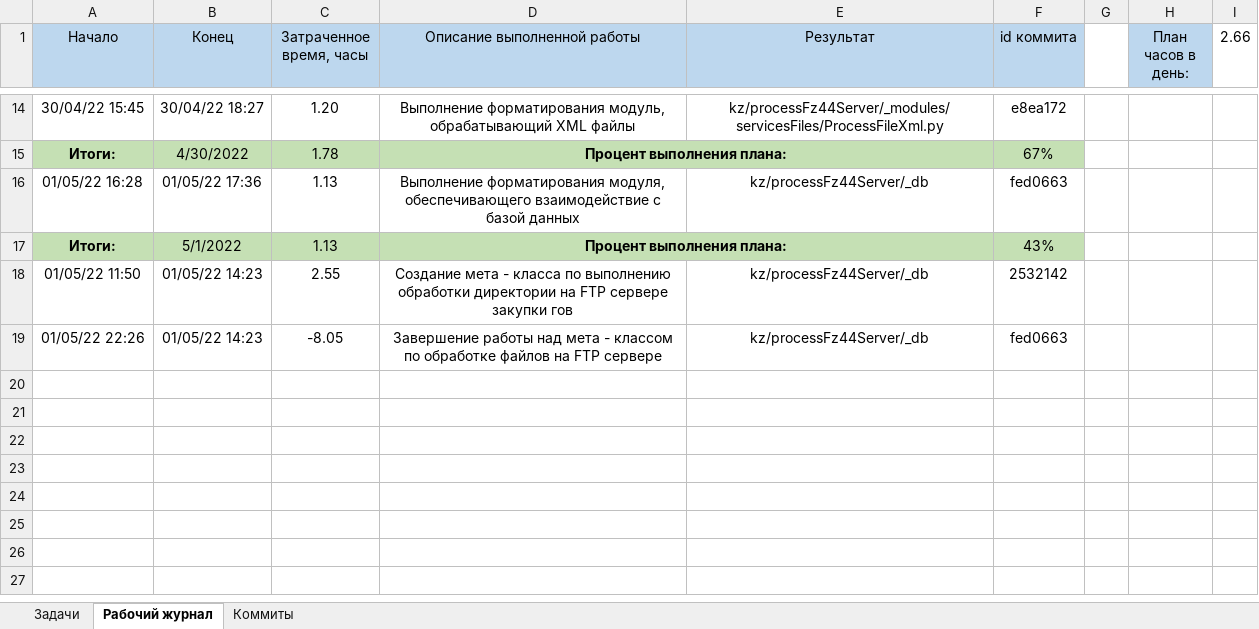
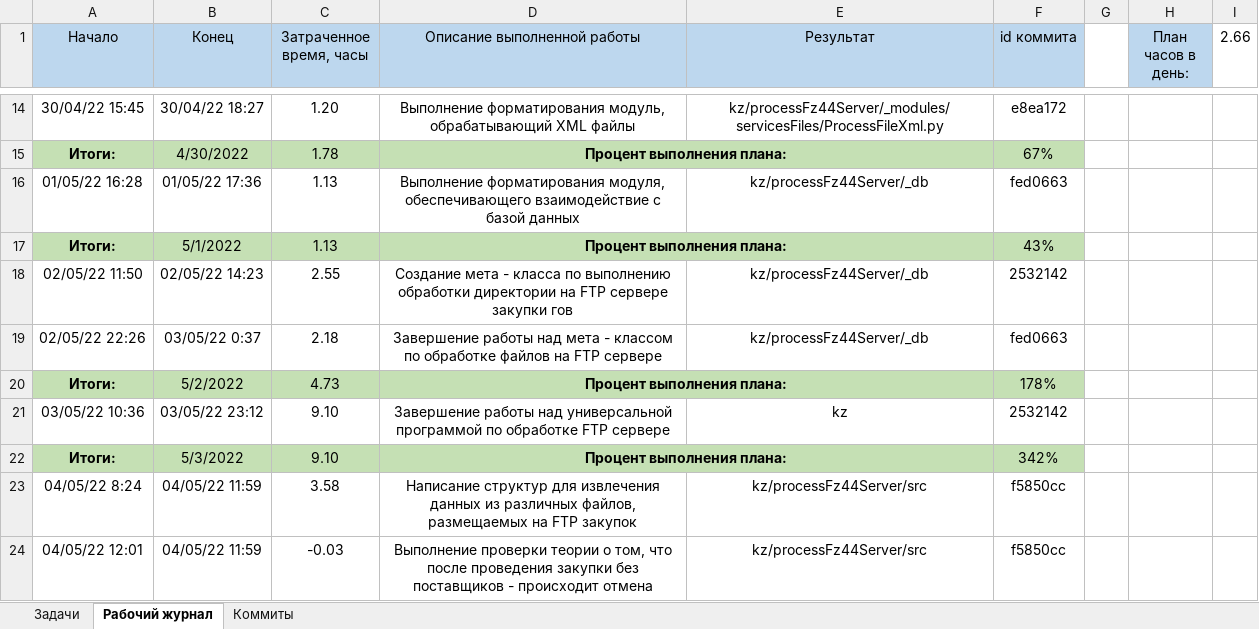
Before and after one commit to MakarovTM/kz, an Excel workbook: docs/work-journal.xlsx, sheet Рабочий журнал, drawn as a sheet; only a part is shown, gaps mark what is left out; values as stored, in another font and other column widths than the file's, no borders; the diff names each change by its address in the sheet, - before the commit and + after, or states it on an @@ line.

```diff
--- a/docs/work-journal.xlsx (sheet Рабочий журнал)
+++ b/docs/work-journal.xlsx (sheet Рабочий журнал)
-A18 (Начало): 01/05/22 11:50
+A18 (Начало): 02/05/22 11:50
-B18 (Конец): 01/05/22 14:23
+B18 (Конец): 02/05/22 14:23
-A19 (Начало): 01/05/22 22:26
+A19 (Начало): 02/05/22 22:26
-B19 (Конец): 01/05/22 14:23
+B19 (Конец): 03/05/22 0:37
-C19 (Затраченное время, часы): -8.05
+C19 (Затраченное время, часы): 2.18
+row 20: Итоги: | 5/2/2022 | 4.73 | Процент выполнения плана: |  | 178%
+row 21: 03/05/22 10:36 | 03/05/22 23:12 | 9.10 | Завершение работы над универсальной программой по обработке FTP сервере | kz | 2532142
+row 22: Итоги: | 5/3/2022 | 9.10 | Процент выполнения плана: |  | 342%
+row 23: 04/05/22 8:24 | 04/05/22 11:59 | 3.58 | Написание структур для извлечения данных из различных файлов, размещаемых на FTP закупок | kz/processFz44Server/src | f5850cc
+row 24: 04/05/22 12:01 | 04/05/22 11:59 | -0.03 | Выполнение проверки теории о том, что после проведения закупки без поставщиков - происходит отмена | kz/processFz44Server/src | f5850cc
```
Also changed, not shown: 30 other files.
